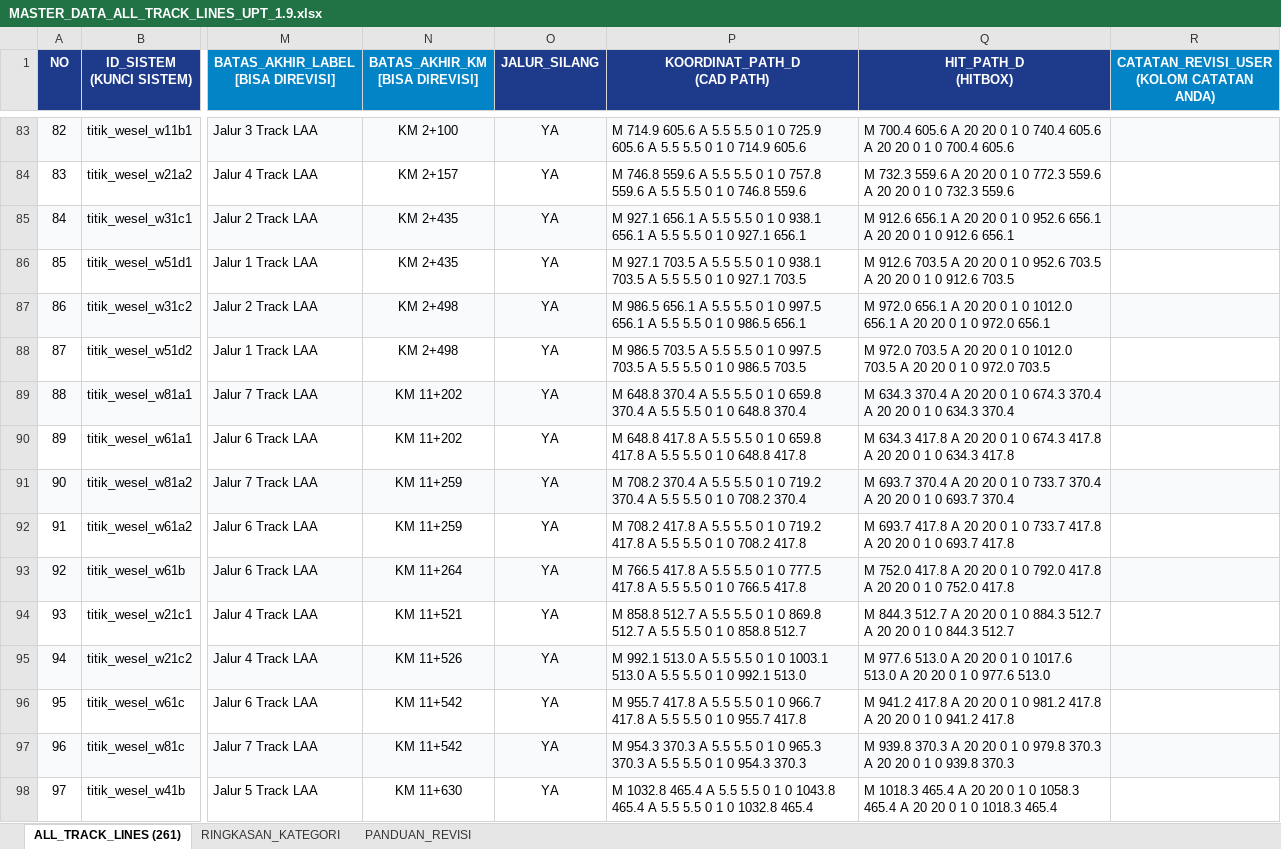
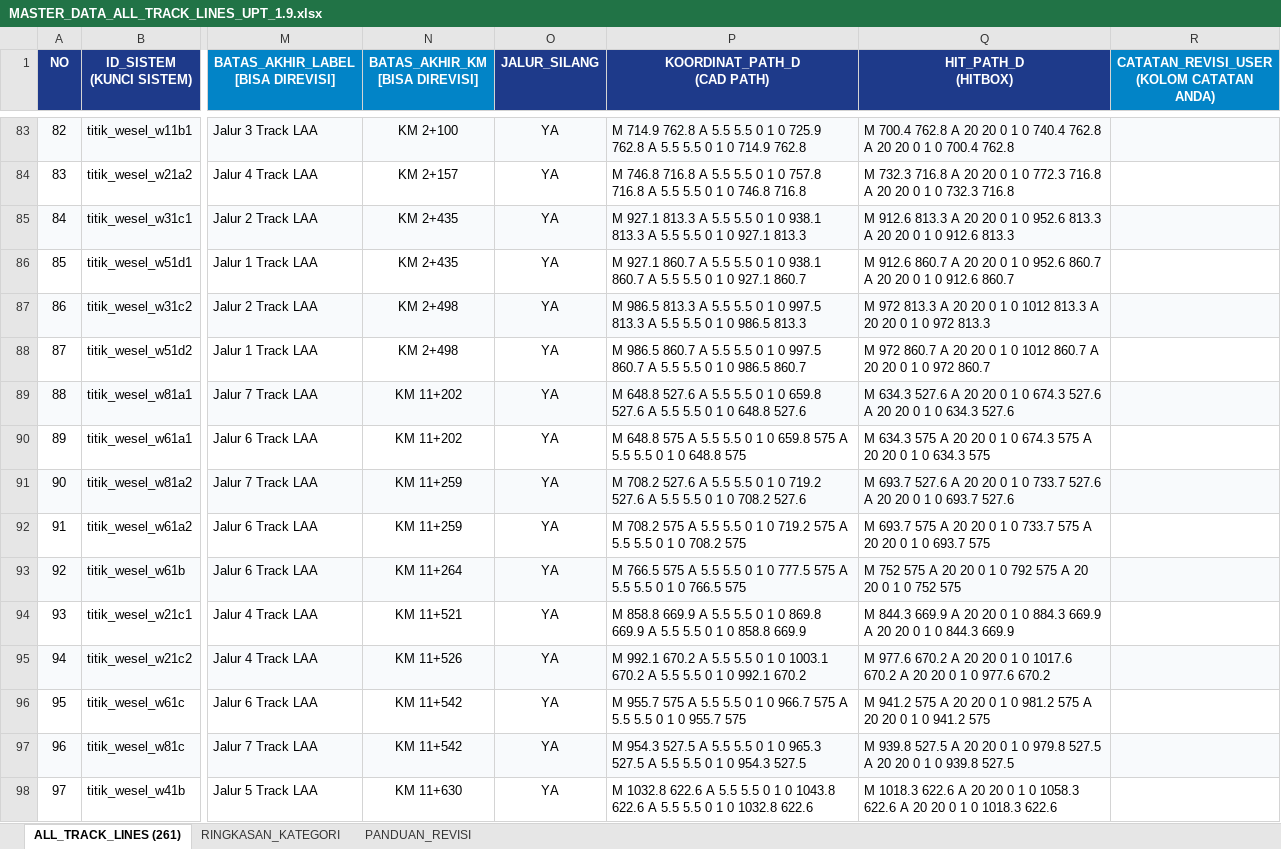
Before and after one commit to kusumayoga134-sudo/laa-jatinegara-dashboard, an Excel workbook: frontend/public/MASTER_DATA_ALL_TRACK_LINES_UPT_1.9.xlsx, sheet ALL_TRACK_LINES (261), drawn as a sheet; only a part is shown, gaps mark what is left out; values as stored, in another font and other column widths than the file's, no borders; the diff covers the shown part only; the diff names each change by its address in the sheet, - before the commit and + after, or states it on an @@ line.

```diff
--- a/frontend/public/MASTER_DATA_ALL_TRACK_LINES_UPT_1.9.xlsx (sheet ALL_TRACK_LINES (261))
+++ b/frontend/public/MASTER_DATA_ALL_TRACK_LINES_UPT_1.9.xlsx (sheet ALL_TRACK_LINES (261))
-P83 (KOORDINAT_PATH_D (CAD PATH)): M 714.9 605.6 A 5.5 5.5 0 1 0 725.9 605.6 A 5.5 5.5 0 1 0 714.9 605.6
+P83 (KOORDINAT_PATH_D (CAD PATH)): M 714.9 762.8 A 5.5 5.5 0 1 0 725.9 762.8 A 5.5 5.5 0 1 0 714.9 762.8
-Q83 (HIT_PATH_D (HITBOX)): M 700.4 605.6 A 20 20 0 1 0 740.4 605.6 A 20 20 0 1 0 700.4 605.6
+Q83 (HIT_PATH_D (HITBOX)): M 700.4 762.8 A 20 20 0 1 0 740.4 762.8 A 20 20 0 1 0 700.4 762.8
-P84 (KOORDINAT_PATH_D (CAD PATH)): M 746.8 559.6 A 5.5 5.5 0 1 0 757.8 559.6 A 5.5 5.5 0 1 0 746.8 559.6
+P84 (KOORDINAT_PATH_D (CAD PATH)): M 746.8 716.8 A 5.5 5.5 0 1 0 757.8 716.8 A 5.5 5.5 0 1 0 746.8 716.8
-Q84 (HIT_PATH_D (HITBOX)): M 732.3 559.6 A 20 20 0 1 0 772.3 559.6 A 20 20 0 1 0 732.3 559.6
+Q84 (HIT_PATH_D (HITBOX)): M 732.3 716.8 A 20 20 0 1 0 772.3 716.8 A 20 20 0 1 0 732.3 716.8
-P85 (KOORDINAT_PATH_D (CAD PATH)): M 927.1 656.1 A 5.5 5.5 0 1 0 938.1 656.1 A 5.5 5.5 0 1 0 927.1 656.1
+P85 (KOORDINAT_PATH_D (CAD PATH)): M 927.1 813.3 A 5.5 5.5 0 1 0 938.1 813.3 A 5.5 5.5 0 1 0 927.1 813.3
-Q85 (HIT_PATH_D (HITBOX)): M 912.6 656.1 A 20 20 0 1 0 952.6 656.1 A 20 20 0 1 0 912.6 656.1
+Q85 (HIT_PATH_D (HITBOX)): M 912.6 813.3 A 20 20 0 1 0 952.6 813.3 A 20 20 0 1 0 912.6 813.3
-P86 (KOORDINAT_PATH_D (CAD PATH)): M 927.1 703.5 A 5.5 5.5 0 1 0 938.1 703.5 A 5.5 5.5 0 1 0 927.1 703.5
+P86 (KOORDINAT_PATH_D (CAD PATH)): M 927.1 860.7 A 5.5 5.5 0 1 0 938.1 860.7 A 5.5 5.5 0 1 0 927.1 860.7
-Q86 (HIT_PATH_D (HITBOX)): M 912.6 703.5 A 20 20 0 1 0 952.6 703.5 A 20 20 0 1 0 912.6 703.5
+Q86 (HIT_PATH_D (HITBOX)): M 912.6 860.7 A 20 20 0 1 0 952.6 860.7 A 20 20 0 1 0 912.6 860.7
-P87 (KOORDINAT_PATH_D (CAD PATH)): M 986.5 656.1 A 5.5 5.5 0 1 0 997.5 656.1 A 5.5 5.5 0 1 0 986.5 656.1
+P87 (KOORDINAT_PATH_D (CAD PATH)): M 986.5 813.3 A 5.5 5.5 0 1 0 997.5 813.3 A 5.5 5.5 0 1 0 986.5 813.3
-Q87 (HIT_PATH_D (HITBOX)): M 972.0 656.1 A 20 20 0 1 0 1012.0 656.1 A 20 20 0 1 0 972.0 656.1
+Q87 (HIT_PATH_D (HITBOX)): M 972 813.3 A 20 20 0 1 0 1012 813.3 A 20 20 0 1 0 972 813.3
-P88 (KOORDINAT_PATH_D (CAD PATH)): M 986.5 703.5 A 5.5 5.5 0 1 0 997.5 703.5 A 5.5 5.5 0 1 0 986.5 703.5
+P88 (KOORDINAT_PATH_D (CAD PATH)): M 986.5 860.7 A 5.5 5.5 0 1 0 997.5 860.7 A 5.5 5.5 0 1 0 986.5 860.7
-Q88 (HIT_PATH_D (HITBOX)): M 972.0 703.5 A 20 20 0 1 0 1012.0 703.5 A 20 20 0 1 0 972.0 703.5
+Q88 (HIT_PATH_D (HITBOX)): M 972 860.7 A 20 20 0 1 0 1012 860.7 A 20 20 0 1 0 972 860.7
-P89 (KOORDINAT_PATH_D (CAD PATH)): M 648.8 370.4 A 5.5 5.5 0 1 0 659.8 370.4 A 5.5 5.5 0 1 0 648.8 370.4
+P89 (KOORDINAT_PATH_D (CAD PATH)): M 648.8 527.6 A 5.5 5.5 0 1 0 659.8 527.6 A 5.5 5.5 0 1 0 648.8 527.6
-Q89 (HIT_PATH_D (HITBOX)): M 634.3 370.4 A 20 20 0 1 0 674.3 370.4 A 20 20 0 1 0 634.3 370.4
+Q89 (HIT_PATH_D (HITBOX)): M 634.3 527.6 A 20 20 0 1 0 674.3 527.6 A 20 20 0 1 0 634.3 527.6
-P90 (KOORDINAT_PATH_D (CAD PATH)): M 648.8 417.8 A 5.5 5.5 0 1 0 659.8 417.8 A 5.5 5.5 0 1 0 648.8 417.8
+P90 (KOORDINAT_PATH_D (CAD PATH)): M 648.8 575 A 5.5 5.5 0 1 0 659.8 575 A 5.5 5.5 0 1 0 648.8 575
-Q90 (HIT_PATH_D (HITBOX)): M 634.3 417.8 A 20 20 0 1 0 674.3 417.8 A 20 20 0 1 0 634.3 417.8
+Q90 (HIT_PATH_D (HITBOX)): M 634.3 575 A 20 20 0 1 0 674.3 575 A 20 20 0 1 0 634.3 575
-P91 (KOORDINAT_PATH_D (CAD PATH)): M 708.2 370.4 A 5.5 5.5 0 1 0 719.2 370.4 A 5.5 5.5 0 1 0 708.2 370.4
+P91 (KOORDINAT_PATH_D (CAD PATH)): M 708.2 527.6 A 5.5 5.5 0 1 0 719.2 527.6 A 5.5 5.5 0 1 0 708.2 527.6
-Q91 (HIT_PATH_D (HITBOX)): M 693.7 370.4 A 20 20 0 1 0 733.7 370.4 A 20 20 0 1 0 693.7 370.4
+Q91 (HIT_PATH_D (HITBOX)): M 693.7 527.6 A 20 20 0 1 0 733.7 527.6 A 20 20 0 1 0 693.7 527.6
-P92 (KOORDINAT_PATH_D (CAD PATH)): M 708.2 417.8 A 5.5 5.5 0 1 0 719.2 417.8 A 5.5 5.5 0 1 0 708.2 417.8
+P92 (KOORDINAT_PATH_D (CAD PATH)): M 708.2 575 A 5.5 5.5 0 1 0 719.2 575 A 5.5 5.5 0 1 0 708.2 575
-Q92 (HIT_PATH_D (HITBOX)): M 693.7 417.8 A 20 20 0 1 0 733.7 417.8 A 20 20 0 1 0 693.7 417.8
+Q92 (HIT_PATH_D (HITBOX)): M 693.7 575 A 20 20 0 1 0 733.7 575 A 20 20 0 1 0 693.7 575
-P93 (KOORDINAT_PATH_D (CAD PATH)): M 766.5 417.8 A 5.5 5.5 0 1 0 777.5 417.8 A 5.5 5.5 0 1 0 766.5 417.8
+P93 (KOORDINAT_PATH_D (CAD PATH)): M 766.5 575 A 5.5 5.5 0 1 0 777.5 575 A 5.5 5.5 0 1 0 766.5 575
-Q93 (HIT_PATH_D (HITBOX)): M 752.0 417.8 A 20 20 0 1 0 792.0 417.8 A 20 20 0 1 0 752.0 417.8
+Q93 (HIT_PATH_D (HITBOX)): M 752 575 A 20 20 0 1 0 792 575 A 20 20 0 1 0 752 575
-P94 (KOORDINAT_PATH_D (CAD PATH)): M 858.8 512.7 A 5.5 5.5 0 1 0 869.8 512.7 A 5.5 5.5 0 1 0 858.8 512.7
+P94 (KOORDINAT_PATH_D (CAD PATH)): M 858.8 669.9 A 5.5 5.5 0 1 0 869.8 669.9 A 5.5 5.5 0 1 0 858.8 669.9
-Q94 (HIT_PATH_D (HITBOX)): M 844.3 512.7 A 20 20 0 1 0 884.3 512.7 A 20 20 0 1 0 844.3 512.7
+Q94 (HIT_PATH_D (HITBOX)): M 844.3 669.9 A 20 20 0 1 0 884.3 669.9 A 20 20 0 1 0 844.3 669.9
-P95 (KOORDINAT_PATH_D (CAD PATH)): M 992.1 513.0 A 5.5 5.5 0 1 0 1003.1 513.0 A 5.5 5.5 0 1 0 992.1 513.0
+P95 (KOORDINAT_PATH_D (CAD PATH)): M 992.1 670.2 A 5.5 5.5 0 1 0 1003.1 670.2 A 5.5 5.5 0 1 0 992.1 670.2
-Q95 (HIT_PATH_D (HITBOX)): M 977.6 513.0 A 20 20 0 1 0 1017.6 513.0 A 20 20 0 1 0 977.6 513.0
+Q95 (HIT_PATH_D (HITBOX)): M 977.6 670.2 A 20 20 0 1 0 1017.6 670.2 A 20 20 0 1 0 977.6 670.2
-P96 (KOORDINAT_PATH_D (CAD PATH)): M 955.7 417.8 A 5.5 5.5 0 1 0 966.7 417.8 A 5.5 5.5 0 1 0 955.7 417.8
+P96 (KOORDINAT_PATH_D (CAD PATH)): M 955.7 575 A 5.5 5.5 0 1 0 966.7 575 A 5.5 5.5 0 1 0 955.7 575
-Q96 (HIT_PATH_D (HITBOX)): M 941.2 417.8 A 20 20 0 1 0 981.2 417.8 A 20 20 0 1 0 941.2 417.8
+Q96 (HIT_PATH_D (HITBOX)): M 941.2 575 A 20 20 0 1 0 981.2 575 A 20 20 0 1 0 941.2 575
-P97 (KOORDINAT_PATH_D (CAD PATH)): M 954.3 370.3 A 5.5 5.5 0 1 0 965.3 370.3 A 5.5 5.5 0 1 0 954.3 370.3
+P97 (KOORDINAT_PATH_D (CAD PATH)): M 954.3 527.5 A 5.5 5.5 0 1 0 965.3 527.5 A 5.5 5.5 0 1 0 954.3 527.5
-Q97 (HIT_PATH_D (HITBOX)): M 939.8 370.3 A 20 20 0 1 0 979.8 370.3 A 20 20 0 1 0 939.8 370.3
+Q97 (HIT_PATH_D (HITBOX)): M 939.8 527.5 A 20 20 0 1 0 979.8 527.5 A 20 20 0 1 0 939.8 527.5
-P98 (KOORDINAT_PATH_D (CAD PATH)): M 1032.8 465.4 A 5.5 5.5 0 1 0 1043.8 465.4 A 5.5 5.5 0 1 0 1032.8 465.4
+P98 (KOORDINAT_PATH_D (CAD PATH)): M 1032.8 622.6 A 5.5 5.5 0 1 0 1043.8 622.6 A 5.5 5.5 0 1 0 1032.8 622.6
-Q98 (HIT_PATH_D (HITBOX)): M 1018.3 465.4 A 20 20 0 1 0 1058.3 465.4 A 20 20 0 1 0 1018.3 465.4
+Q98 (HIT_PATH_D (HITBOX)): M 1018.3 622.6 A 20 20 0 1 0 1058.3 622.6 A 20 20 0 1 0 1018.3 622.6
```
Also changed, not shown: 378 edited cells elsewhere in this sheet, MASTER_DATA_ALL_TRACK_LINES_UPT_1.9.xlsx, 22 other files.
